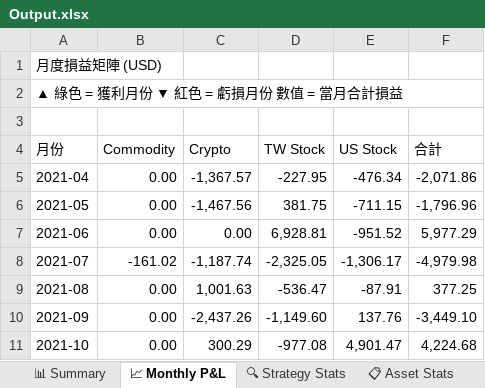
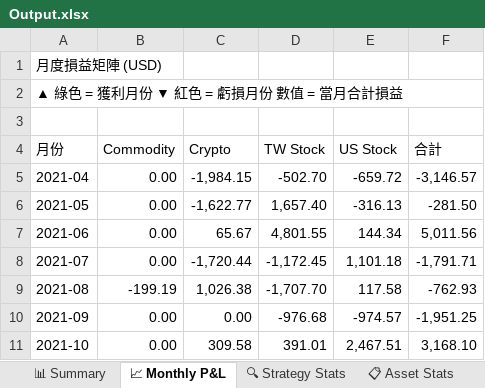
Before and after one commit to RickHSIAO/Quantitative-Trading, an Excel workbook: output/Output.xlsx, sheet 📈 Monthly P&L, drawn as a sheet; only a part is shown; values as stored, in another font and other column widths than the file's, no cell formats; charts and pictures and conditional formats not drawn; the diff covers the shown part only; the diff names each change by its address in the sheet, - before the commit and + after, or states it on an @@ line.

```diff
--- a/output/Output.xlsx (sheet 📈 Monthly P&L)
+++ b/output/Output.xlsx (sheet 📈 Monthly P&L)
-C5 (Crypto): -1,367.57
+C5 (Crypto): -1,984.15
-D5 (TW Stock): -227.95
+D5 (TW Stock): -502.70
-E5 (US Stock): -476.34
+E5 (US Stock): -659.72
-F5 (合計): -2,071.86
+F5 (合計): -3,146.57
-C6 (Crypto): -1,467.56
+C6 (Crypto): -1,622.77
-D6 (TW Stock): 381.75
+D6 (TW Stock): 1,657.40
-E6 (US Stock): -711.15
+E6 (US Stock): -316.13
-F6 (合計): -1,796.96
+F6 (合計): -281.50
-C7 (Crypto): 0.00
+C7 (Crypto): 65.67
-D7 (TW Stock): 6,928.81
+D7 (TW Stock): 4,801.55
-E7 (US Stock): -951.52
+E7 (US Stock): 144.34
-F7 (合計): 5,977.29
+F7 (合計): 5,011.56
-B8 (Commodity): -161.02
+B8 (Commodity): 0.00
-C8 (Crypto): -1,187.74
+C8 (Crypto): -1,720.44
-D8 (TW Stock): -2,325.05
+D8 (TW Stock): -1,172.45
-E8 (US Stock): -1,306.17
+E8 (US Stock): 1,101.18
-F8 (合計): -4,979.98
+F8 (合計): -1,791.71
-B9 (Commodity): 0.00
+B9 (Commodity): -199.19
-C9 (Crypto): 1,001.63
+C9 (Crypto): 1,026.38
-D9 (TW Stock): -536.47
+D9 (TW Stock): -1,707.70
-E9 (US Stock): -87.91
+E9 (US Stock): 117.58
-F9 (合計): 377.25
+F9 (合計): -762.93
-C10 (Crypto): -2,437.26
+C10 (Crypto): 0.00
-D10 (TW Stock): -1,149.60
+D10 (TW Stock): -976.68
-E10 (US Stock): 137.76
+E10 (US Stock): -974.57
-F10 (合計): -3,449.10
+F10 (合計): -1,951.25
-C11 (Crypto): 300.29
+C11 (Crypto): 309.58
-D11 (TW Stock): -977.08
+D11 (TW Stock): 391.01
-E11 (US Stock): 4,901.47
+E11 (US Stock): 2,467.51
-F11 (合計): 4,224.68
+F11 (合計): 3,168.10
```
Also changed, not shown: 251 edited cells elsewhere in this sheet, sheet 📋 All Trades, sheet 📊 Summary, sheet 2023, sheet 2022, sheet 2024, sheet 2025, 5 more sheets, cell formats, 5 other files.
